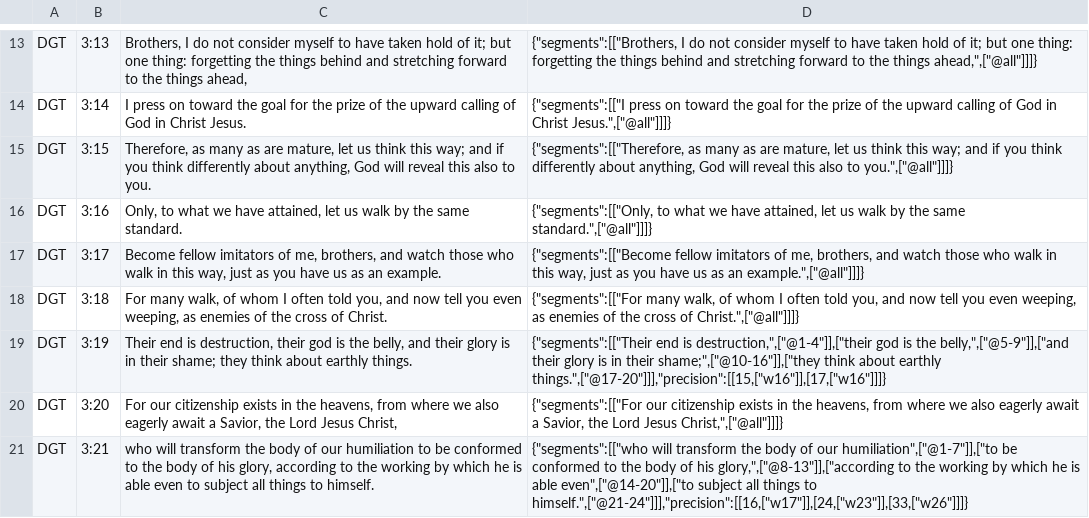
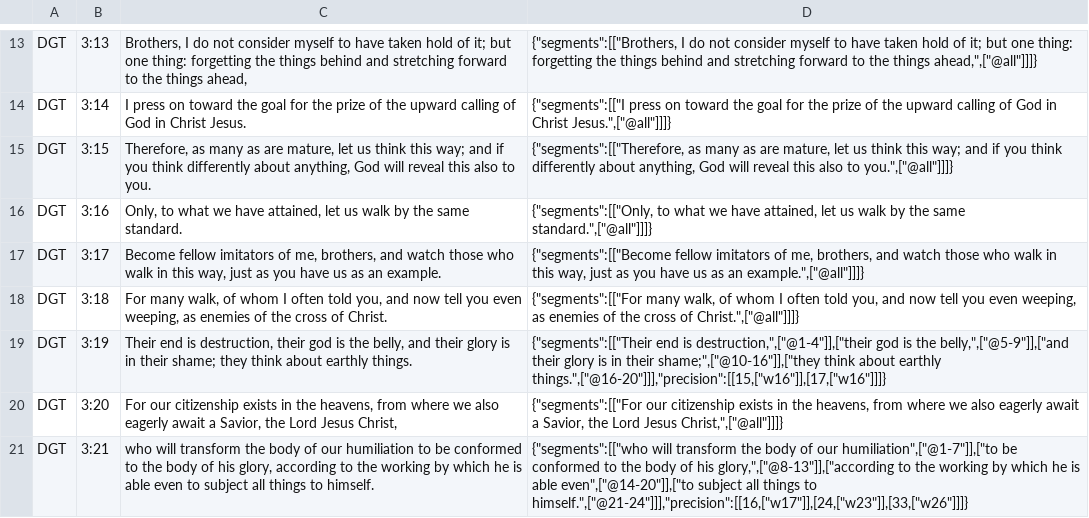
Before and after one commit to darethehair/DGTBible, a TSV file: data/authoring/philippians-03-dgt.tsv, drawn as a sheet; only a part is shown, gaps mark what is left out.

Commit message:
Include Philippians 3:19 pronoun in clause span

```diff
--- a/data/authoring/philippians-03-dgt.tsv
+++ b/data/authoring/philippians-03-dgt.tsv
@@ -18,3 +18,3 @@ DGT	3:17	Become fellow imitators of me, brothers, and watch those who walk in th
 DGT	3:18	For many walk, of whom I often told you, and now tell you even weeping, as enemies of the cross of Christ.	{"segments":[["For many walk, of whom I often told you, and now tell you even weeping, as enemies of the cross of Christ.",["@all"]]]}
-DGT	3:19	Their end is destruction, their god is the belly, and their glory is in their shame; they think about earthly things.	{"segments":[["Their end is destruction,",["@1-4"]],["their god is the belly,",["@5-9"]],["and their glory is in their shame;",["@10-16"]],["they think about earthly things.",["@17-20"]]],"precision":[[15,["w16"]],[17,["w16"]]]}
+DGT	3:19	Their end is destruction, their god is the belly, and their glory is in their shame; they think about earthly things.	{"segments":[["Their end is destruction,",["@1-4"]],["their god is the belly,",["@5-9"]],["and their glory is in their shame;",["@10-16"]],["they think about earthly things.",["@16-20"]]],"precision":[[15,["w16"]],[17,["w16"]]]}
 DGT	3:20	For our citizenship exists in the heavens, from where we also eagerly await a Savior, the Lord Jesus Christ,	{"segments":[["For our citizenship exists in the heavens, from where we also eagerly await a Savior, the Lord Jesus Christ,",["@all"]]]}
```
